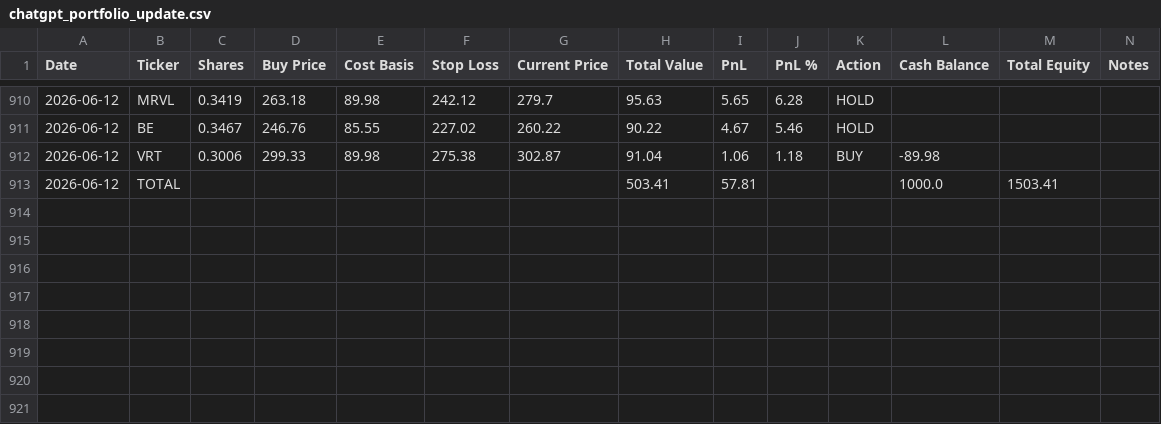
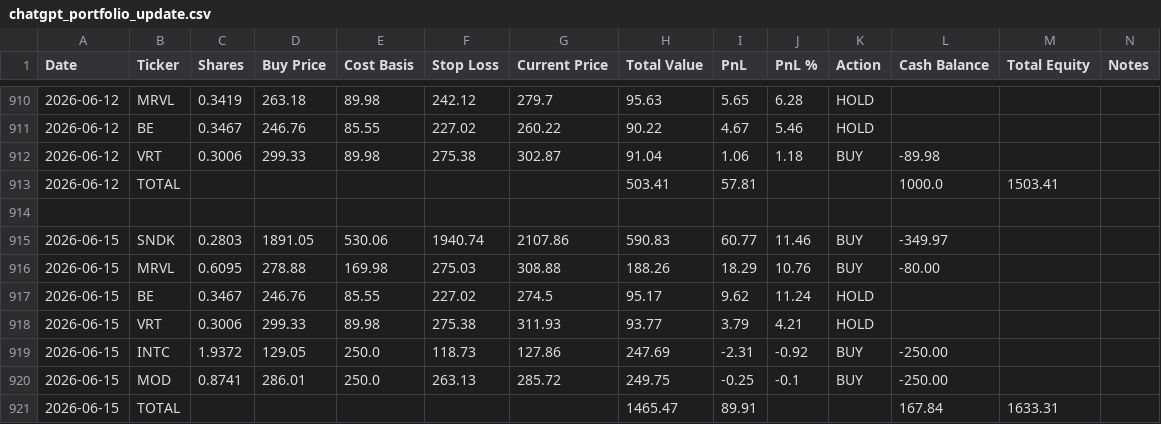
Before and after one commit to ofergr/ChatGPT-Micro-Cap-Experiment, a CSV file: Start Your Own/chatgpt_portfolio_update.csv, drawn as a sheet; only a part is shown, gaps mark what is left out; the diff names each change by its address in the sheet, - before the commit and + after, or states it on an @@ line.

```diff
--- a/Start Your Own/chatgpt_portfolio_update.csv
+++ b/Start Your Own/chatgpt_portfolio_update.csv
+row 914: (empty)
+row 915: 2026-06-15 | SNDK | 0.2803 | 1891.05 | 530.06 | 1940.74 | 2107.86 | 590.83 | 60.77 | 11.46 | BUY | -349.97
+row 916: 2026-06-15 | MRVL | 0.6095 | 278.88 | 169.98 | 275.03 | 308.88 | 188.26 | 18.29 | 10.76 | BUY | -80.00
+row 917: 2026-06-15 | BE | 0.3467 | 246.76 | 85.55 | 227.02 | 274.5 | 95.17 | 9.62 | 11.24 | HOLD
+row 918: 2026-06-15 | VRT | 0.3006 | 299.33 | 89.98 | 275.38 | 311.93 | 93.77 | 3.79 | 4.21 | HOLD
+row 919: 2026-06-15 | INTC | 1.9372 | 129.05 | 250.0 | 118.73 | 127.86 | 247.69 | -2.31 | -0.92 | BUY | -250.00
+row 920: 2026-06-15 | MOD | 0.8741 | 286.01 | 250.0 | 263.13 | 285.72 | 249.75 | -0.25 | -0.1 | BUY | -250.00
+row 921: 2026-06-15 | TOTAL |  |  |  |  |  | 1465.47 | 89.91 |  |  | 167.84 | 1633.31
```
Also changed, not shown: Start Your Own/chatgpt_trade_log.csv.
